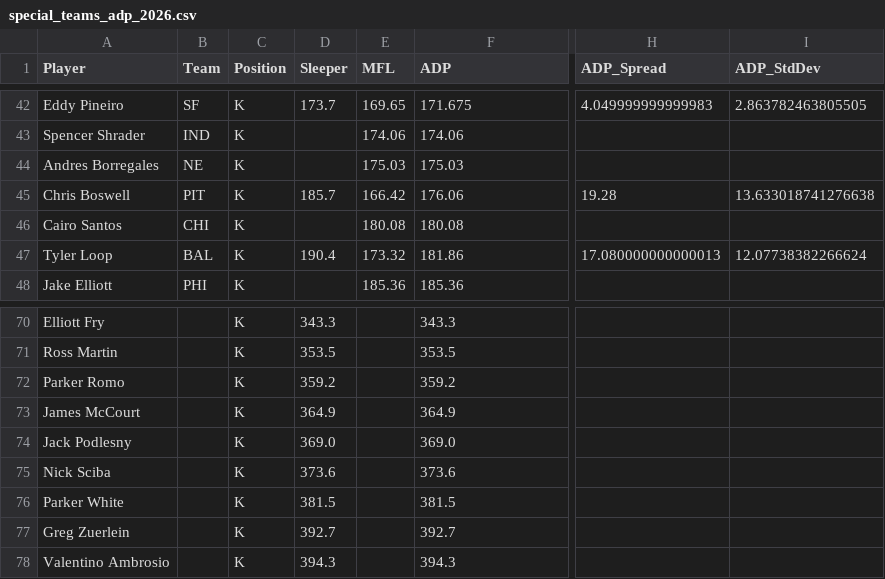
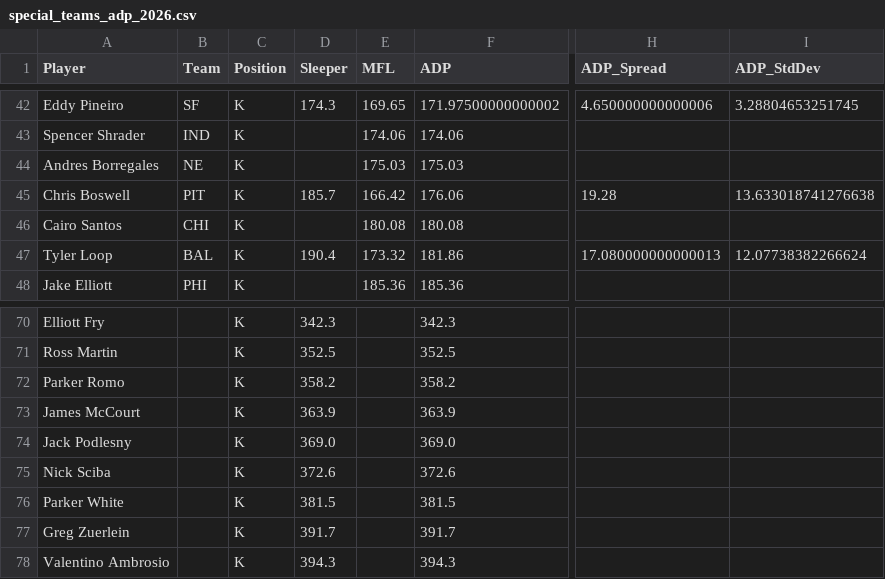
Before and after one commit to RealDiceflame/ProjectFootMoneyball, a CSV file: data/ADP/special_teams_adp_2026.csv, drawn as a sheet; only a part is shown, gaps mark what is left out; the diff covers the shown part only; the diff names each change by its address in the sheet, - before the commit and + after, or states it on an @@ line.

```diff
--- a/data/ADP/special_teams_adp_2026.csv
+++ b/data/ADP/special_teams_adp_2026.csv
-D42 (Sleeper): 173.7
+D42 (Sleeper): 174.3
-F42 (ADP): 171.675
+F42 (ADP): 171.97500000000002
-H42 (ADP_Spread): 4.049999999999983
+H42 (ADP_Spread): 4.650000000000006
-I42 (ADP_StdDev): 2.863782463805505
+I42 (ADP_StdDev): 3.28804653251745
-D70 (Sleeper): 343.3
+D70 (Sleeper): 342.3
-F70 (ADP): 343.3
+F70 (ADP): 342.3
-D71 (Sleeper): 353.5
+D71 (Sleeper): 352.5
-F71 (ADP): 353.5
+F71 (ADP): 352.5
-D72 (Sleeper): 359.2
+D72 (Sleeper): 358.2
-F72 (ADP): 359.2
+F72 (ADP): 358.2
-D73 (Sleeper): 364.9
+D73 (Sleeper): 363.9
-F73 (ADP): 364.9
+F73 (ADP): 363.9
-D75 (Sleeper): 373.6
+D75 (Sleeper): 372.6
-F75 (ADP): 373.6
+F75 (ADP): 372.6
-D77 (Sleeper): 392.7
+D77 (Sleeper): 391.7
-F77 (ADP): 392.7
+F77 (ADP): 391.7
```
Also changed, not shown: 2 added rows, 2 removed rows and 60 edited cells elsewhere in this file, data/ADP/combined_adp_2026.csv, 7 other files.
